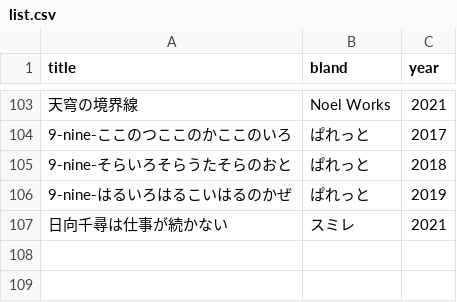
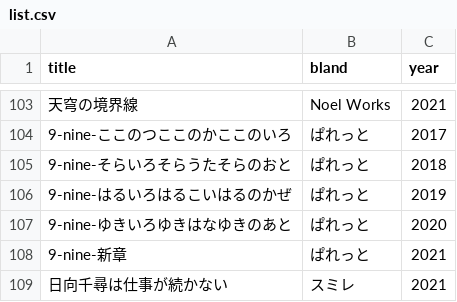
Before and after one commit to shingenmochi718/play_ADV, a CSV file: list.csv, drawn as a sheet; only a part is shown, gaps mark what is left out; the diff names each change by its address in the sheet, - before the commit and + after, or states it on an @@ line.

Commit message:
210509

```diff
--- a/list.csv
+++ b/list.csv
+row 107: 9-nine-ゆきいろゆきはなゆきのあと | ぱれっと | 2020
+row 108: 9-nine-新章 | ぱれっと | 2021
```
